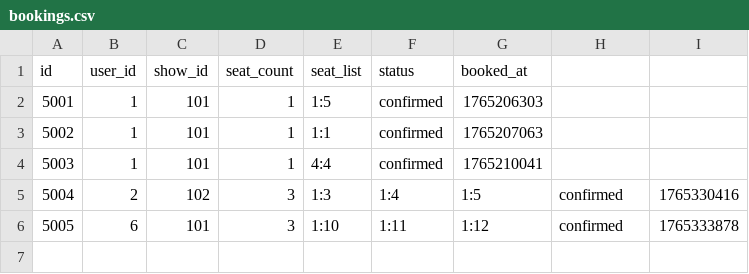
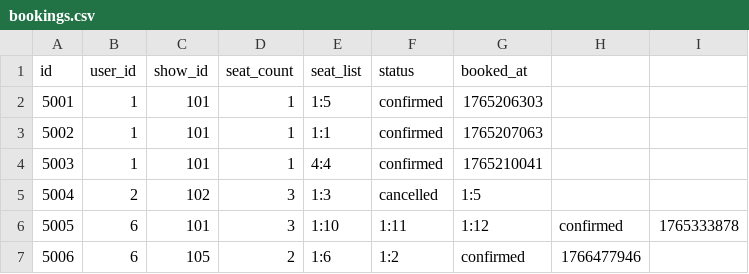
Before and after one commit to tuananhsilly/movie_ticket_system, a CSV file: data/bookings.csv, drawn as a sheet.

Commit message:
feat(booking): Add VIEW_BOOKINGS and CANCEL_BOOKING features for UC5

```diff
--- a/data/bookings.csv
+++ b/data/bookings.csv
@@ -4,3 +4,4 @@ id,user_id,show_id,seat_count,seat_list,status,booked_at
 5003,1,101,1,4:4,confirmed,1765210041
-5004,2,102,3,1:3,1:4,1:5,confirmed,1765330416
+5004,2,102,3,1:3,cancelled,1:5
 5005,6,101,3,1:10,1:11,1:12,confirmed,1765333878
+5006,6,105,2,1:6,1:2,confirmed,1766477946
```
Also changed, not shown: data/shows.csv, 22 other files.
